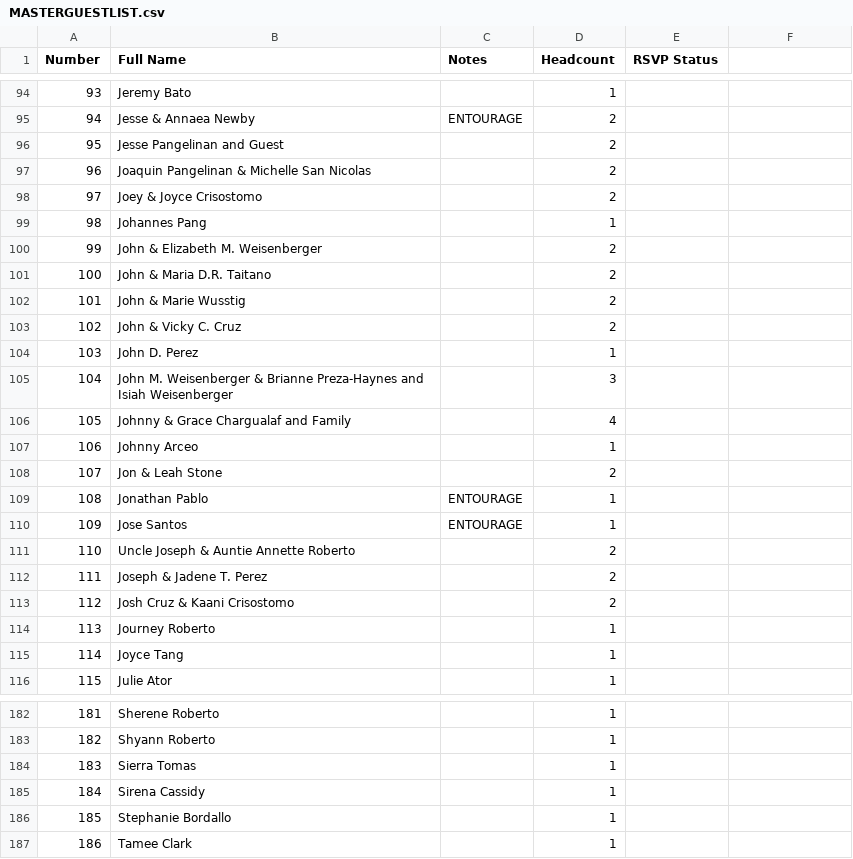
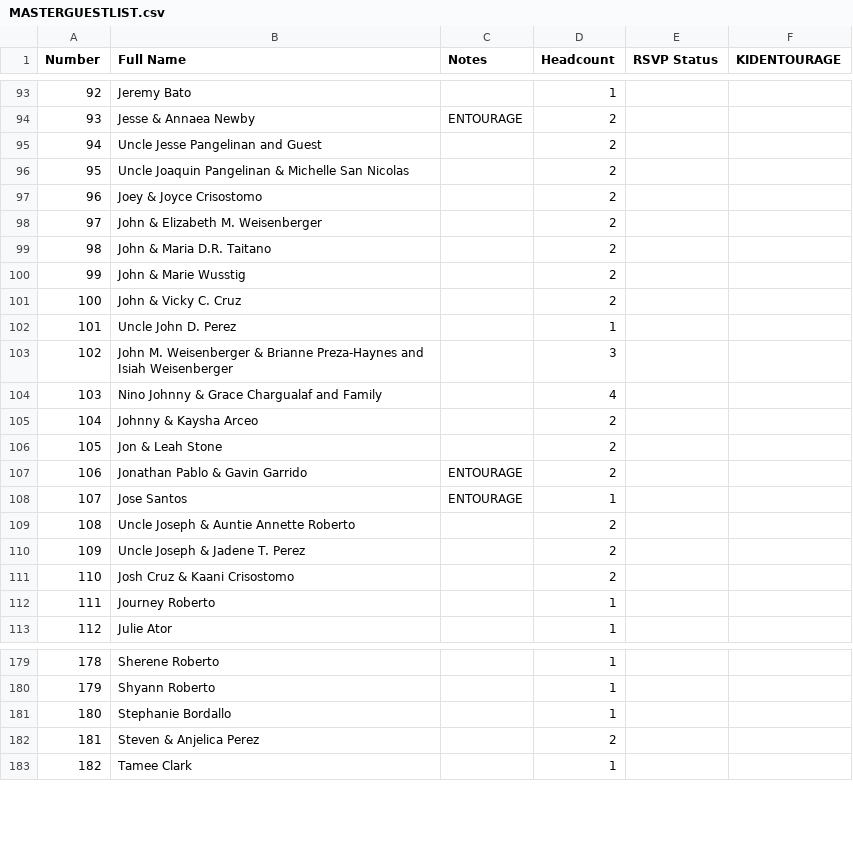
Before and after one commit to SHISLER671/WeddingWebsite, a CSV file: MASTERGUESTLIST.csv, drawn as a sheet; only a part is shown, gaps mark what is left out; removed rows and columns are numbered as before the commit, all else as after; the diff covers the shown part only; the diff names each change by its address in the sheet, - before the commit and + after, or states it on an @@ line.

Commit message:
Update MASTERGUESTLIST to mirror ATTENDEESBride, add KIDENTOURAGE column, and cleanup old scripts

```diff
--- a/MASTERGUESTLIST.csv
+++ b/MASTERGUESTLIST.csv
-F1: (empty)
+F1: KIDENTOURAGE
@@ column A (Number) renumbered from row 6 down @@
-B95 (Full Name): Jesse Pangelinan and Guest
+B95 (Full Name): Uncle Jesse Pangelinan and Guest
-B96 (Full Name): Joaquin Pangelinan & Michelle San Nicolas
+B96 (Full Name): Uncle Joaquin Pangelinan & Michelle San Nicolas
-row 99: 98 | Johannes Pang |  | 1
-B102 (Full Name): John D. Perez
+B102 (Full Name): Uncle John D. Perez
-B104 (Full Name): Johnny & Grace Chargualaf and Family
+B104 (Full Name): Nino Johnny & Grace Chargualaf and Family
-row 107: 106 | Johnny Arceo |  | 1
+row 105: 104 | Johnny & Kaysha Arceo |  | 2
-row 109: 108 | Jonathan Pablo | ENTOURAGE | 1
+row 107: 106 | Jonathan Pablo & Gavin Garrido | ENTOURAGE | 2
-B110 (Full Name): Joseph & Jadene T. Perez
+B110 (Full Name): Uncle Joseph & Jadene T. Perez
-row 115: 114 | Joyce Tang |  | 1
-row 184: 183 | Sierra Tomas |  | 1
-row 185: 184 | Sirena Cassidy |  | 1
+row 182: 181 | Steven & Anjelica Perez |  | 2
```
Also changed, not shown: 14 added rows, 13 removed rows, 5 moved rows and 29 edited cells elsewhere in this file, 5 other files.
